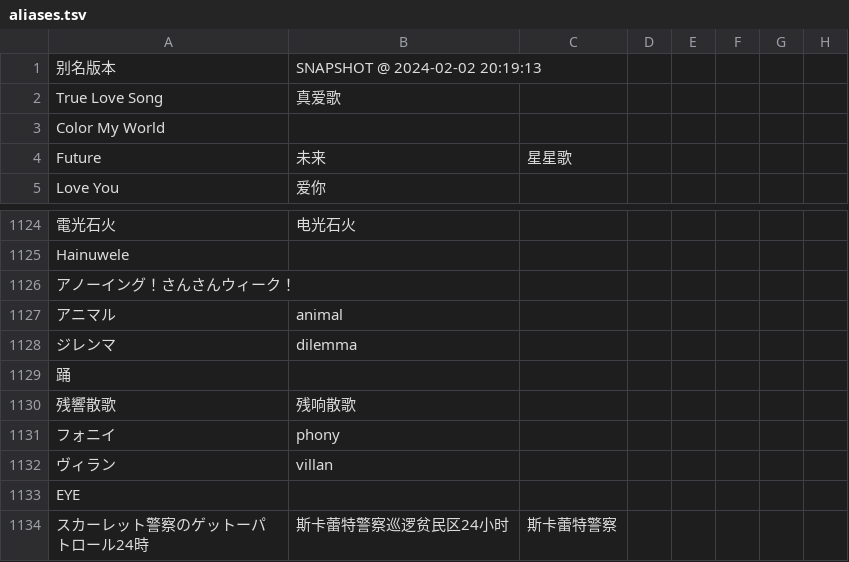
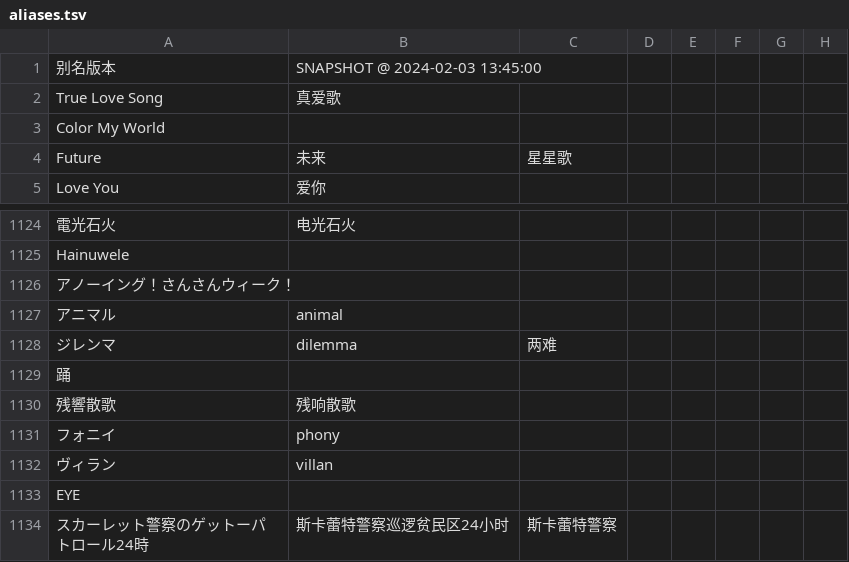
Before and after one commit to Skimige/Akiha-Assets, a TSV file: data/maimai/aliases.tsv, drawn as a sheet; only a part is shown, gaps mark what is left out; the diff names each change by its address in the sheet, - before the commit and + after, or states it on an @@ line.

Commit message:
Update data

```diff
--- a/data/maimai/aliases.tsv
+++ b/data/maimai/aliases.tsv
-B1: SNAPSHOT @ 2024-02-02 20:19:13
+B1: SNAPSHOT @ 2024-02-03 13:45:00
-C1128: (empty)
+C1128: 两难
```
